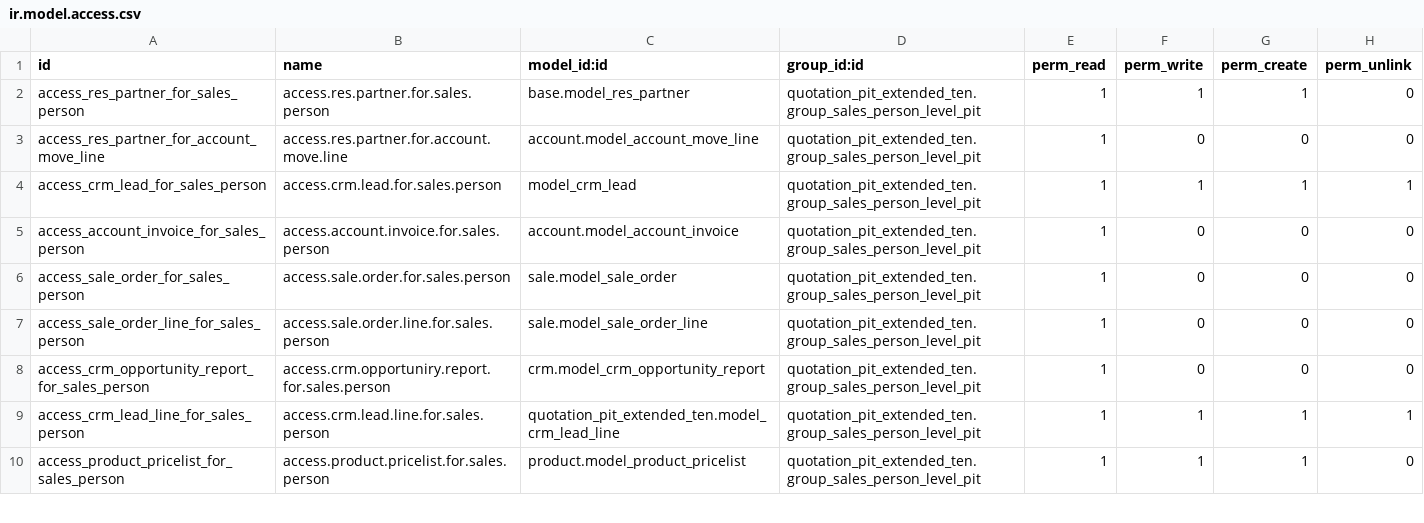
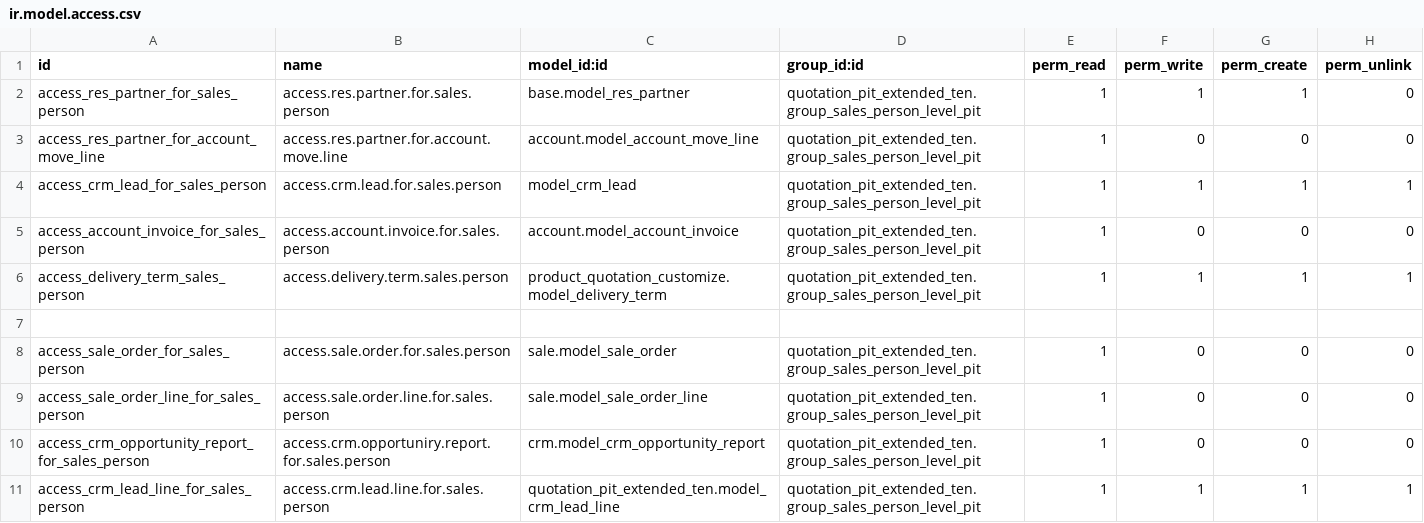
Before and after one commit to MPTechno/IntiPresisi2, a CSV file: quotation_pit_extended_ten/security/ir.model.access.csv, drawn as a sheet; only a part is shown; the shorter side is filled out with more unchanged rows; the diff names each change by its address in the sheet, - before the commit and + after, or states it on an @@ line.

Commit message:
[ADD]Sales Coordinator Aceess Delivery term

```diff
--- a/quotation_pit_extended_ten/security/ir.model.access.csv
+++ b/quotation_pit_extended_ten/security/ir.model.access.csv
+row 6: access_delivery_term_sales_person | access.delivery.term.sales.person | product_quotation_customize.model_delivery_term | quotation_pit_extended_ten.group_sales_person_level_pit | 1 | 1 | 1 | 1
+row 7: (empty)
```
